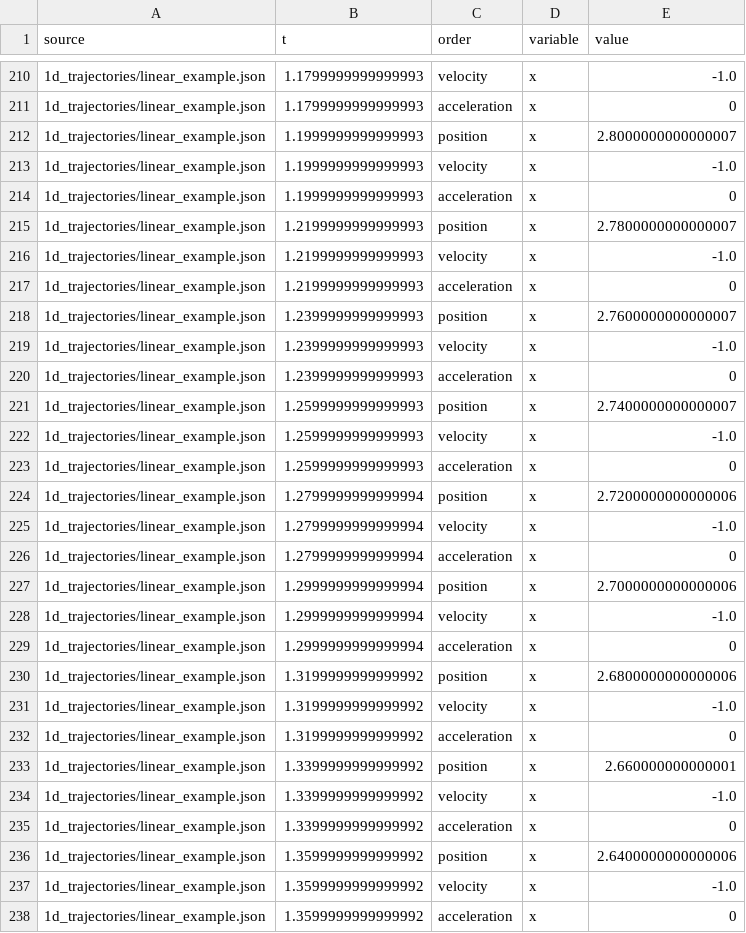
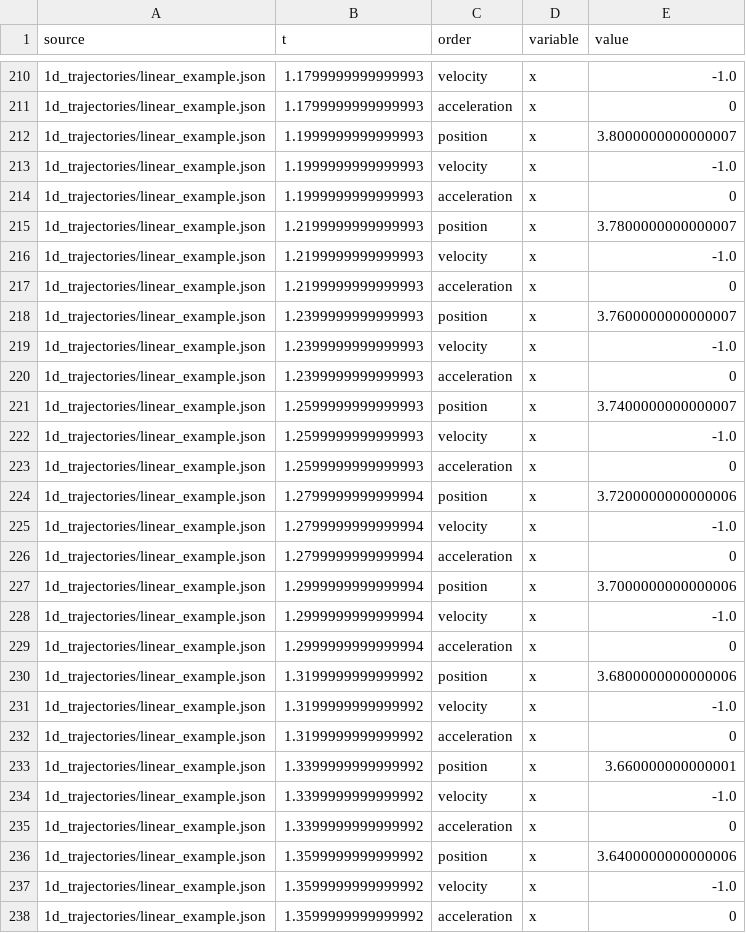
Before and after one commit to tdeporte/NewTD.Trajectories, a CSV file: controllers/motor_controller/tmp.csv, drawn as a sheet; only a part is shown, gaps mark what is left out; the diff covers the shown part only.

```diff
--- a/controllers/motor_controller/tmp.csv
+++ b/controllers/motor_controller/tmp.csv
@@ -211,27 +211,27 @@ source,t,order,variable,value
 1d_trajectories/linear_example.json, 1.1799999999999993, acceleration, x, 0
-1d_trajectories/linear_example.json, 1.1999999999999993, position, x, 2.8000000000000007
+1d_trajectories/linear_example.json, 1.1999999999999993, position, x, 3.8000000000000007
 1d_trajectories/linear_example.json, 1.1999999999999993, velocity, x, -1.0
 1d_trajectories/linear_example.json, 1.1999999999999993, acceleration, x, 0
-1d_trajectories/linear_example.json, 1.2199999999999993, position, x, 2.7800000000000007
+1d_trajectories/linear_example.json, 1.2199999999999993, position, x, 3.7800000000000007
 1d_trajectories/linear_example.json, 1.2199999999999993, velocity, x, -1.0
 1d_trajectories/linear_example.json, 1.2199999999999993, acceleration, x, 0
-1d_trajectories/linear_example.json, 1.2399999999999993, position, x, 2.7600000000000007
+1d_trajectories/linear_example.json, 1.2399999999999993, position, x, 3.7600000000000007
 1d_trajectories/linear_example.json, 1.2399999999999993, velocity, x, -1.0
 1d_trajectories/linear_example.json, 1.2399999999999993, acceleration, x, 0
-1d_trajectories/linear_example.json, 1.2599999999999993, position, x, 2.7400000000000007
+1d_trajectories/linear_example.json, 1.2599999999999993, position, x, 3.7400000000000007
 1d_trajectories/linear_example.json, 1.2599999999999993, velocity, x, -1.0
 1d_trajectories/linear_example.json, 1.2599999999999993, acceleration, x, 0
-1d_trajectories/linear_example.json, 1.2799999999999994, position, x, 2.7200000000000006
+1d_trajectories/linear_example.json, 1.2799999999999994, position, x, 3.7200000000000006
 1d_trajectories/linear_example.json, 1.2799999999999994, velocity, x, -1.0
 1d_trajectories/linear_example.json, 1.2799999999999994, acceleration, x, 0
-1d_trajectories/linear_example.json, 1.2999999999999994, position, x, 2.7000000000000006
+1d_trajectories/linear_example.json, 1.2999999999999994, position, x, 3.7000000000000006
 1d_trajectories/linear_example.json, 1.2999999999999994, velocity, x, -1.0
 1d_trajectories/linear_example.json, 1.2999999999999994, acceleration, x, 0
-1d_trajectories/linear_example.json, 1.3199999999999992, position, x, 2.6800000000000006
+1d_trajectories/linear_example.json, 1.3199999999999992, position, x, 3.6800000000000006
 1d_trajectories/linear_example.json, 1.3199999999999992, velocity, x, -1.0
 1d_trajectories/linear_example.json, 1.3199999999999992, acceleration, x, 0
-1d_trajectories/linear_example.json, 1.3399999999999992, position, x, 2.660000000000001
+1d_trajectories/linear_example.json, 1.3399999999999992, position, x, 3.660000000000001
 1d_trajectories/linear_example.json, 1.3399999999999992, velocity, x, -1.0
 1d_trajectories/linear_example.json, 1.3399999999999992, acceleration, x, 0
-1d_trajectories/linear_example.json, 1.3599999999999992, position, x, 2.6400000000000006
+1d_trajectories/linear_example.json, 1.3599999999999992, position, x, 3.6400000000000006
 1d_trajectories/linear_example.json, 1.3599999999999992, velocity, x, -1.0
```
Also changed, not shown: 141 edited cells elsewhere in this file, 1 other file.
